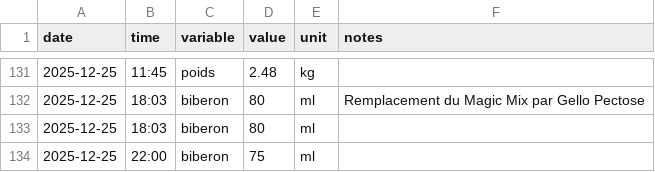
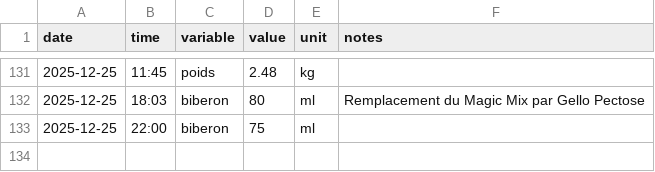
Before and after one commit to Felixmil/edouard, a CSV file: data-raw/edouard_data.csv, drawn as a sheet; only a part is shown, gaps mark what is left out.

```diff
--- a/data-raw/edouard_data.csv
+++ b/data-raw/edouard_data.csv
@@ -132,3 +132,2 @@ date,time,variable,value,unit,notes
 2025-12-25,18:03,biberon,80,ml,Remplacement du Magic Mix par Gello Pectose
-2025-12-25,18:03,biberon,80,ml,
 2025-12-25,22:00,biberon,75,ml,
```
Also changed, not shown: 1 other file.
